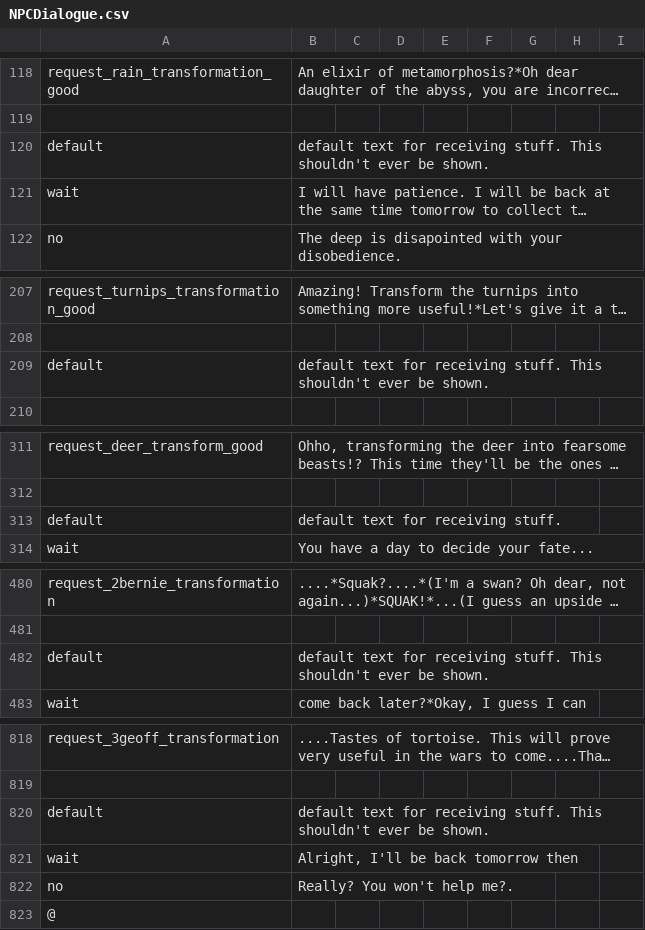
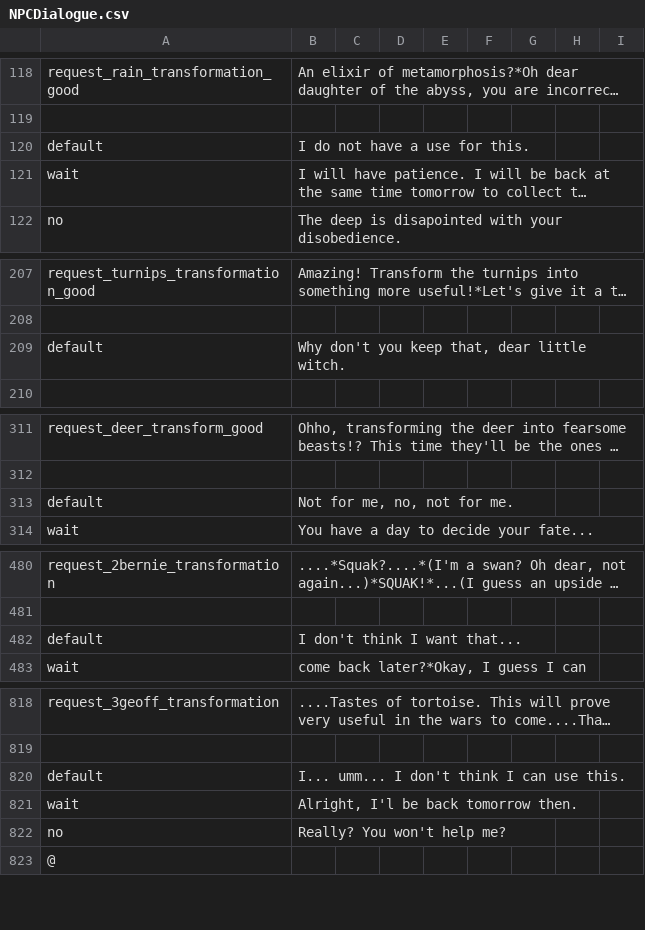
Before and after one commit to kddean/Hocus-Potions, a CSV file: Hocus Potions/Assets/NPCDialogue.csv, drawn as a sheet; only a part is shown, gaps mark what is left out; long unchanged cells end in …; the diff covers the shown part only; the diff names each change by its address in the sheet, - before the commit and + after, or states it on an @@ line.

```diff
--- a/Hocus Potions/Assets/NPCDialogue.csv
+++ b/Hocus Potions/Assets/NPCDialogue.csv
-B120: default text for receiving stuff. This shouldn't ever be shown.
+B120: I do not have a use for this.
-B209: default text for receiving stuff. This shouldn't ever be shown.
+B209: Why don't you keep that, dear little witch.
-B313: default text for receiving stuff.
+B313: Not for me, no, not for me.
-B482: default text for receiving stuff. This shouldn't ever be shown.
+B482: I don't think I want that...
-B820: default text for receiving stuff. This shouldn't ever be shown.
+B820: I... umm... I don't think I can use this.
-B821: Alright, I'll be back tomorrow then
+B821: Alright, I'l be back tomorrow then.
-B822: Really? You won't help me?.
+B822: Really? You won't help me?
```
Also changed, not shown: 4 edited cells elsewhere in this file, 4 other files.
